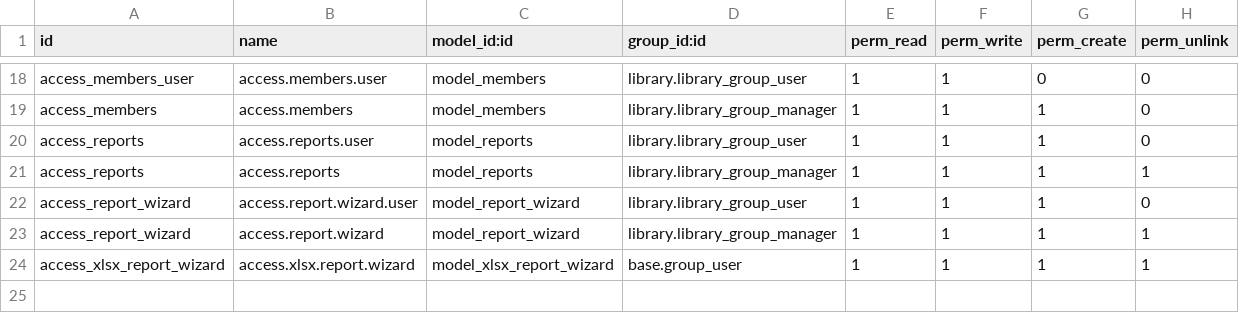
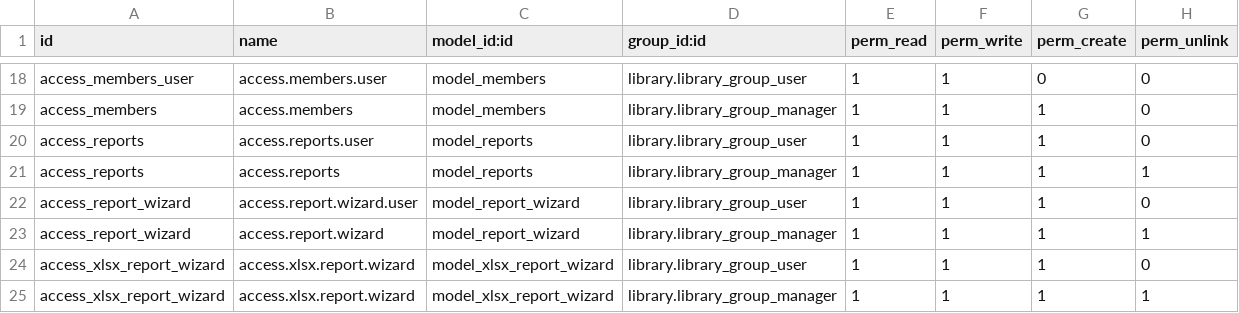
Before and after one commit to sreya685/odoo19, a CSV file: library/security/ir.model.access.csv, drawn as a sheet; only a part is shown, gaps mark what is left out.

Commit message:
odoo reporting in xlsx

```diff
--- a/library/security/ir.model.access.csv
+++ b/library/security/ir.model.access.csv
@@ -23,2 +23,3 @@ access_report_wizard,access.report.wizard.user,model_report_wizard,library.libra
 access_report_wizard,access.report.wizard,model_report_wizard,library.library_group_manager,1,1,1,1
-access_xlsx_report_wizard,access.xlsx.report.wizard,model_xlsx_report_wizard,base.group_user,1,1,1,1
+access_xlsx_report_wizard,access.xlsx.report.wizard,model_xlsx_report_wizard,library.library_group_user,1,1,1,0
+access_xlsx_report_wizard,access.xlsx.report.wizard,model_xlsx_report_wizard,library.library_group_manager,1,1,1,1
```
Also changed, not shown: 5 other files.
